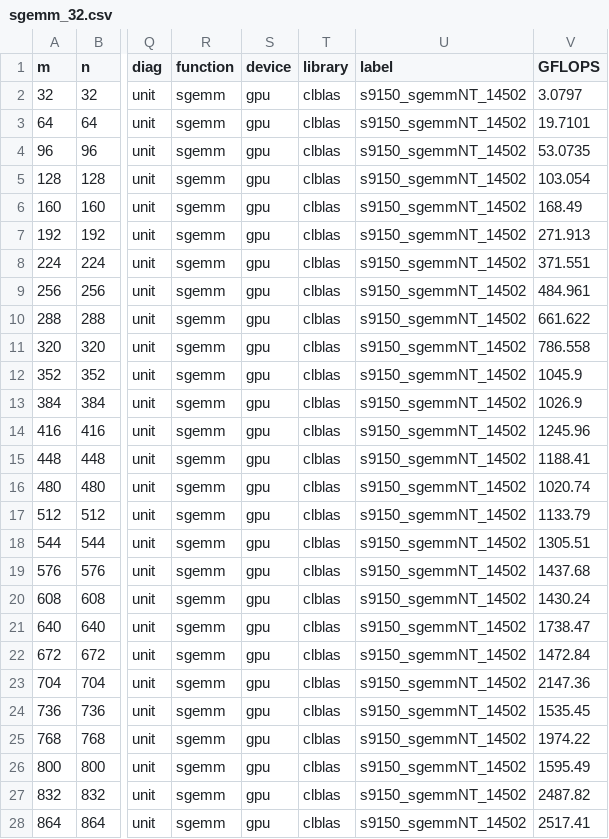
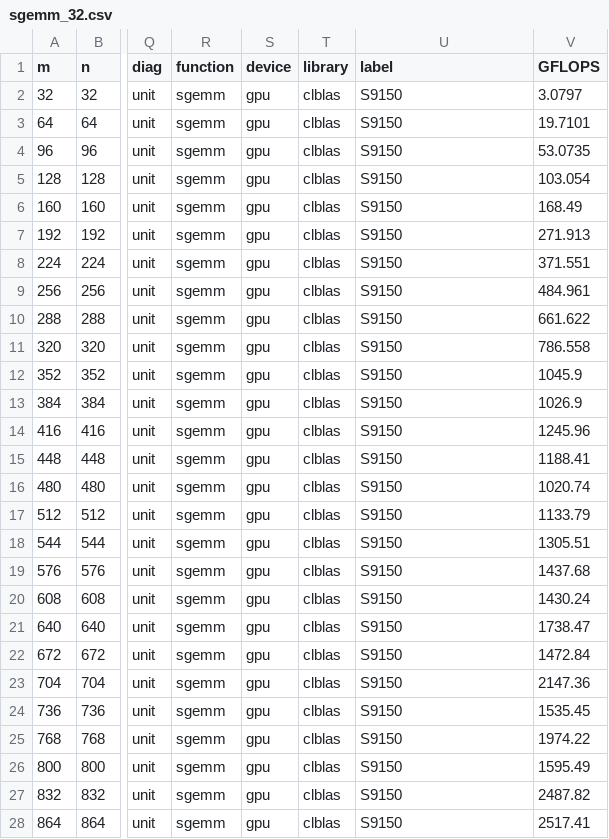
Before and after one commit to clMathLibraries/clBLAS, a CSV file: doc/performance/clBLAS_2.6.0/S9150/sgemm_32.csv, drawn as a sheet; only a part is shown, gaps mark what is left out; the diff covers the shown part only; the diff names each change by its address in the sheet, - before the commit and + after, or states it on an @@ line.

```diff
--- a/doc/performance/clBLAS_2.6.0/S9150/sgemm_32.csv
+++ b/doc/performance/clBLAS_2.6.0/S9150/sgemm_32.csv
-U2:U28 (label): s9150_sgemmNT_14502
+U2:U28 (label): S9150
```
Also changed, not shown: 153 edited cells elsewhere in this file, doc/performance/clBLAS_2.6.0/S9150/dtrsm_192.csv, doc/performance/cuBLAS_7.0/Tesla_K40/dtrsm.csv, 2 other files.
